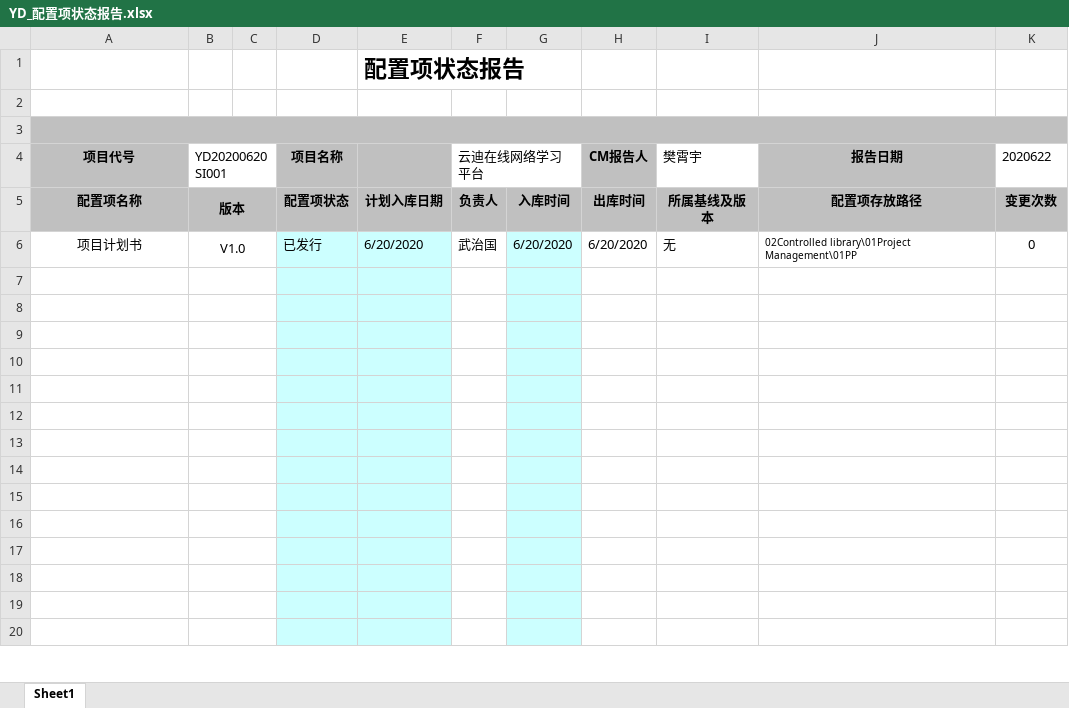
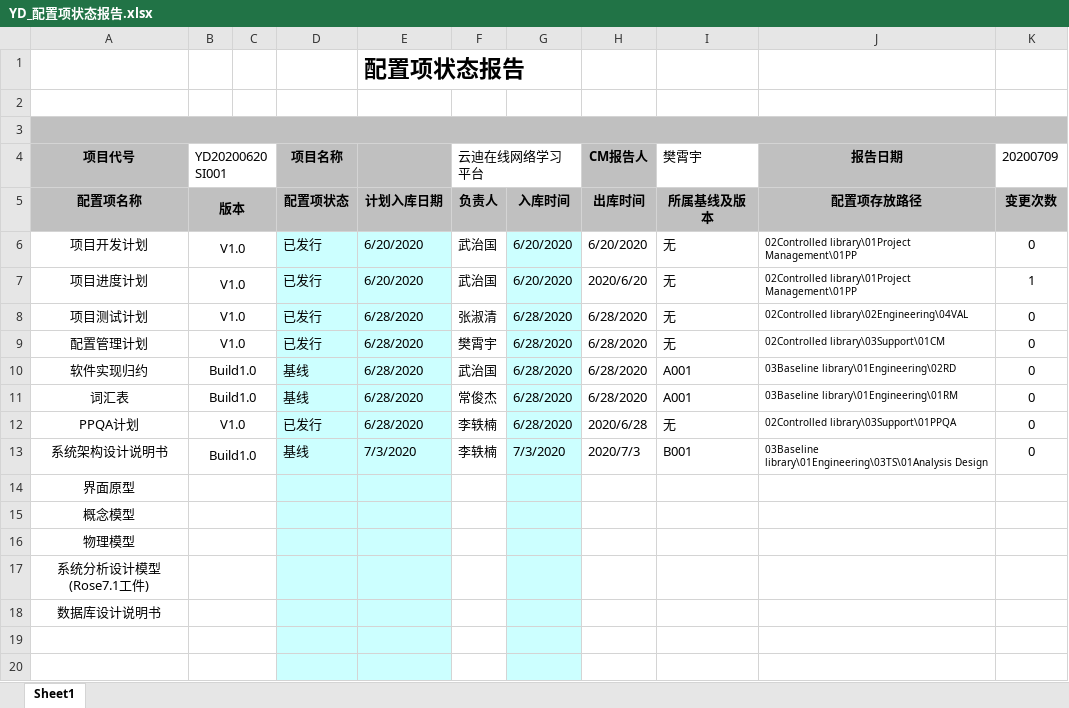
Before and after one commit to YunDiZaiXianteam/--, an Excel workbook: 01Development Library/03Support/01CM/YD_配置项状态报告.xlsx, sheet Sheet1, drawn as a sheet; only a part is shown; values as stored, in another font and other column widths than the file's, no borders; charts and pictures not drawn; the diff names each change by its address in the sheet, - before the commit and + after, or states it on an @@ line.

```diff
--- a/01Development Library/03Support/01CM/YD_配置项状态报告.xlsx (sheet Sheet1)
+++ b/01Development Library/03Support/01CM/YD_配置项状态报告.xlsx (sheet Sheet1)
-K4: 2020622
+K4: 20200709
-A6 (项目代号): 项目计划书
+A6 (项目代号): 项目开发计划
-row 7: (empty)
+row 7: 项目进度计划 | V1.0 |  | 已发行 | 6/20/2020 | 武治国 | 6/20/2020 | 2020/6/20 | 无 | 02Controlled library\01Project Management\01PP | 1
-row 8: (empty)
+row 8: 项目测试计划 | V1.0 |  | 已发行 | 6/28/2020 | 张淑清 | 6/28/2020 | 6/28/2020 | 无 | 02Controlled library\02Engineering\04VAL | 0
-row 9: (empty)
+row 9: 配置管理计划 | V1.0 |  | 已发行 | 6/28/2020 | 樊霄宇 | 6/28/2020 | 6/28/2020 | 无 | 02Controlled library\03Support\01CM | 0
-row 10: (empty)
+row 10: 软件实现归约 | Build1.0 |  | 基线 | 6/28/2020 | 武治国 | 6/28/2020 | 6/28/2020 | A001 | 03Baseline library\01Engineering\02RD | 0
-row 11: (empty)
+row 11: 词汇表 | Build1.0 |  | 基线 | 6/28/2020 | 常俊杰 | 6/28/2020 | 6/28/2020 | A001 | 03Baseline library\01Engineering\01RM | 0
-row 12: (empty)
+row 12: PPQA计划 | V1.0 |  | 已发行 | 6/28/2020 | 李轶楠 | 6/28/2020 | 2020/6/28 | 无 | 02Controlled library\03Support\01PPQA | 0
-row 13: (empty)
+row 13: 系统架构设计说明书 | Build1.0 |  | 基线 | 7/3/2020 | 李轶楠 | 7/3/2020 | 2020/7/3 | B001 | 03Baseline library\01Engineering\03TS\01Analysis Design | 0
-A14 (项目代号): (empty)
+A14 (项目代号): 界面原型
-A15 (项目代号): (empty)
+A15 (项目代号): 概念模型
-A16 (项目代号): (empty)
+A16 (项目代号): 物理模型
-A17 (项目代号): (empty)
+A17 (项目代号): 系统分析设计模型(Rose7.1工件)
-A18 (项目代号): (empty)
+A18 (项目代号): 数据库设计说明书
```
Also changed, not shown: 2 other files.
